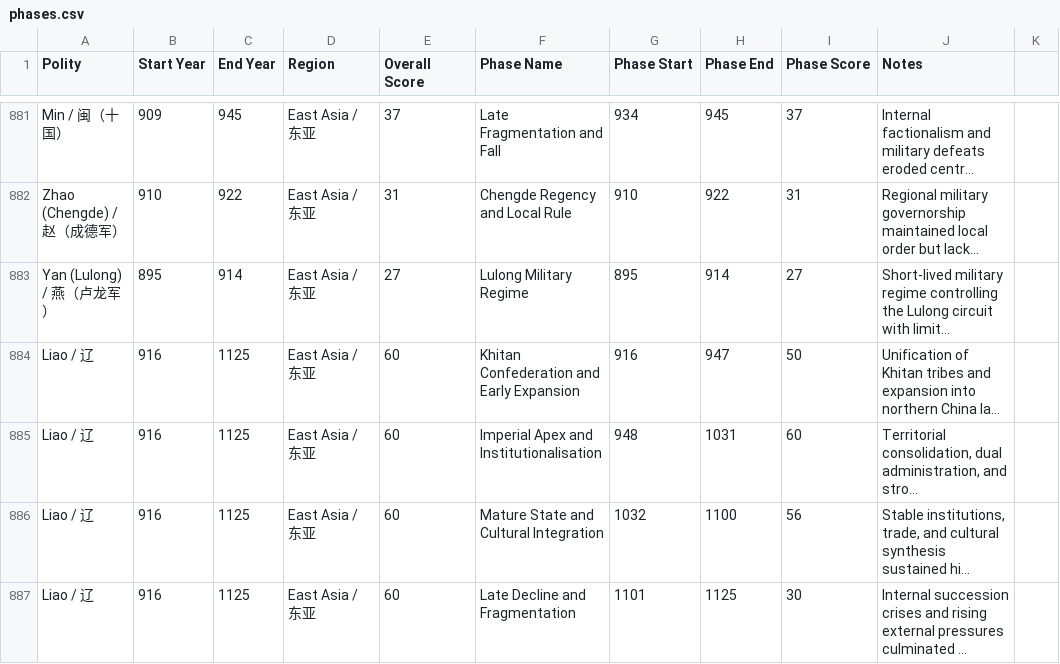
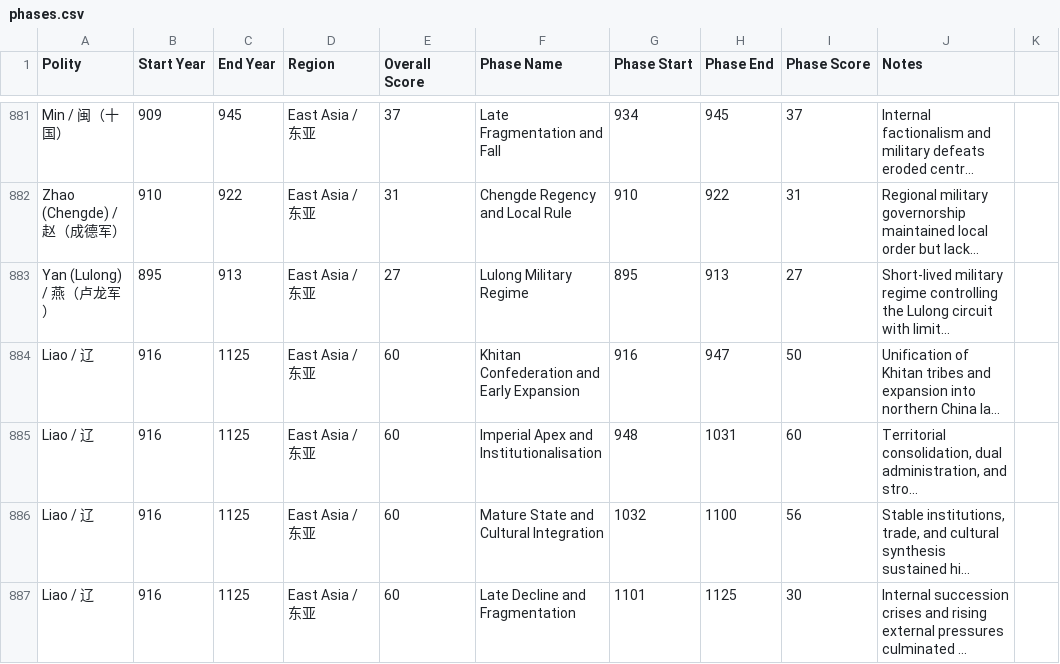
Before and after one commit to XuhuiJin1215/Historical-Polities, a CSV file: phases.csv, drawn as a sheet; only a part is shown, gaps mark what is left out; long unchanged cells end in …; the diff names each change by its address in the sheet, - before the commit and + after, or states it on an @@ line.

Commit message:
Corrected Yan-Lulong

```diff
--- a/phases.csv
+++ b/phases.csv
-C883 (End Year): 914
+C883 (End Year): 913
-H883 (Phase End): 914
+H883 (Phase End): 913
```
